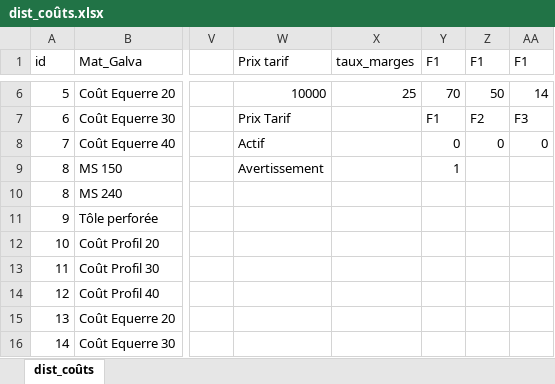
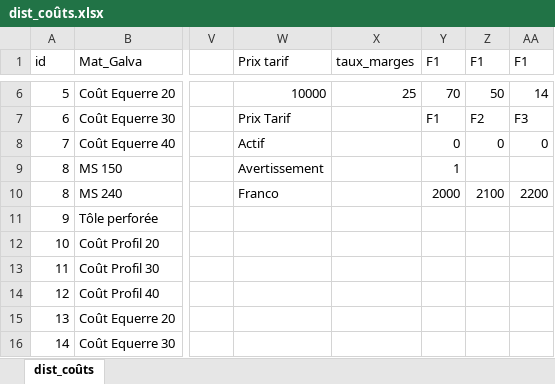
Before and after one commit to ductair/ductaironline, an Excel workbook: Remote/Commun/dist_coûts.xlsx, sheet dist_coûts, drawn as a sheet; only a part is shown, gaps mark what is left out; values as stored, in another font and other column widths than the file's, no borders; the diff names each change by its address in the sheet, - before the commit and + after, or states it on an @@ line.

Commit message:
Update dist_coûts.xlsx

```diff
--- a/Remote/Commun/dist_coûts.xlsx (sheet dist_coûts)
+++ b/Remote/Commun/dist_coûts.xlsx (sheet dist_coûts)
-W10 (Prix tarif): (empty)
+W10 (Prix tarif): Franco
-Y10 (F1): (empty)
+Y10 (F1): 2000
-Z10 (F1): (empty)
+Z10 (F1): 2100
-AA10 (F1): (empty)
+AA10 (F1): 2200
```
